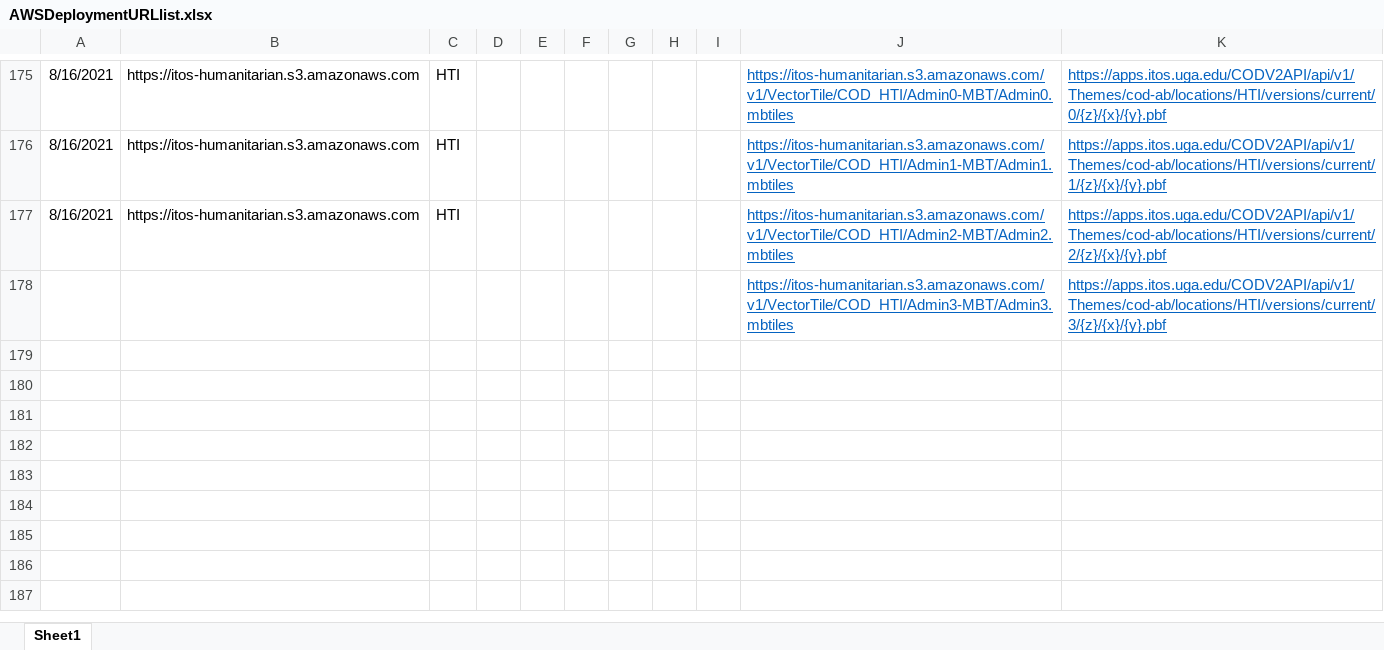
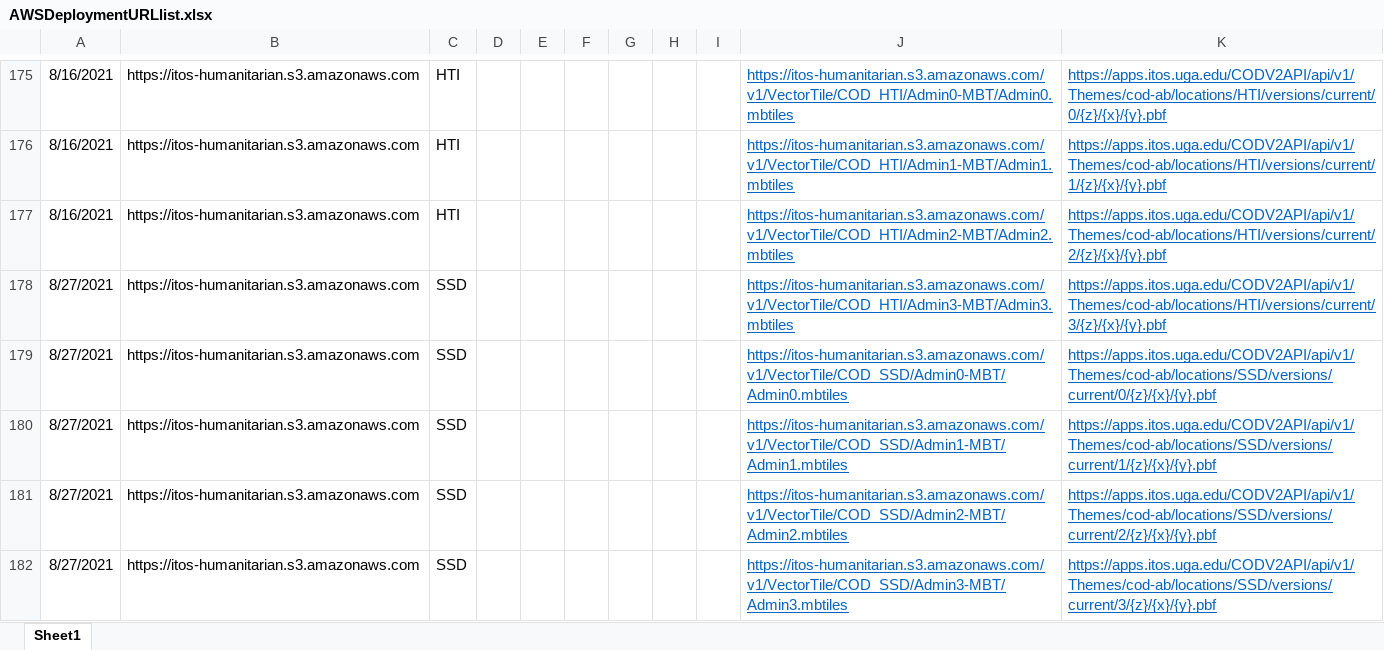
Before and after one commit to UGA-ITOSHumanitarianGIS/mapservicedoc, an Excel workbook: Data/AWSDeploymentURLlist.xlsx, sheet Sheet1, drawn as a sheet; only a part is shown, gaps mark what is left out; values as stored, in another font and other column widths than the file's, no borders; removed rows and columns are numbered as before the commit, all else as after; the diff names each change by its address in the sheet, - before the commit and + after, or states it on an @@ line.

Commit message:
Update AWSDeploymentURLlist.xlsx
South Sudan Vector tiles

```diff
--- a/Data/AWSDeploymentURLlist.xlsx (sheet Sheet1)
+++ b/Data/AWSDeploymentURLlist.xlsx (sheet Sheet1)
-row 178:  |  |  |  |  |  |  |  |  | https://itos-humanitarian.s3.amazonaws.com/v1/VectorTile/COD_HTI/Admin3-MBT/Admin3.mbtiles | https://apps.itos.uga.edu/CODV2API/api/v1/Themes/cod-ab/locations/HTI/versions/current/3/{z}/{x}/{y}.pbf
+row 178: 8/27/2021 | https://itos-humanitarian.s3.amazonaws.com | SSD |  |  |  |  |  |  | https://itos-humanitarian.s3.amazonaws.com/v1/VectorTile/COD_HTI/Admin3-MBT/Admin3.mbtiles | https://apps.itos.uga.edu/CODV2API/api/v1/Themes/cod-ab/locations/HTI/versions/current/3/{z}/{x}/{y}.pbf
+row 179: 8/27/2021 | https://itos-humanitarian.s3.amazonaws.com | SSD |  |  |  |  |  |  | https://itos-humanitarian.s3.amazonaws.com/v1/VectorTile/COD_SSD/Admin0-MBT/Admin0.mbtiles | https://apps.itos.uga.edu/CODV2API/api/v1/Themes/cod-ab/locations/SSD/versions/current/0/{z}/{x}/{y}.pbf
+row 180: 8/27/2021 | https://itos-humanitarian.s3.amazonaws.com | SSD |  |  |  |  |  |  | https://itos-humanitarian.s3.amazonaws.com/v1/VectorTile/COD_SSD/Admin1-MBT/Admin1.mbtiles | https://apps.itos.uga.edu/CODV2API/api/v1/Themes/cod-ab/locations/SSD/versions/current/1/{z}/{x}/{y}.pbf
+row 181: 8/27/2021 | https://itos-humanitarian.s3.amazonaws.com | SSD |  |  |  |  |  |  | https://itos-humanitarian.s3.amazonaws.com/v1/VectorTile/COD_SSD/Admin2-MBT/Admin2.mbtiles | https://apps.itos.uga.edu/CODV2API/api/v1/Themes/cod-ab/locations/SSD/versions/current/2/{z}/{x}/{y}.pbf
+row 182: 8/27/2021 | https://itos-humanitarian.s3.amazonaws.com | SSD |  |  |  |  |  |  | https://itos-humanitarian.s3.amazonaws.com/v1/VectorTile/COD_SSD/Admin3-MBT/Admin3.mbtiles | https://apps.itos.uga.edu/CODV2API/api/v1/Themes/cod-ab/locations/SSD/versions/current/3/{z}/{x}/{y}.pbf
```
